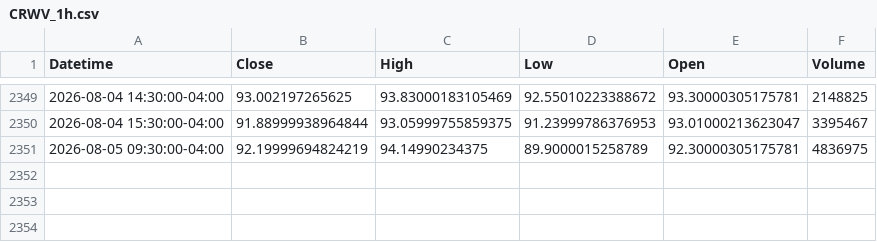
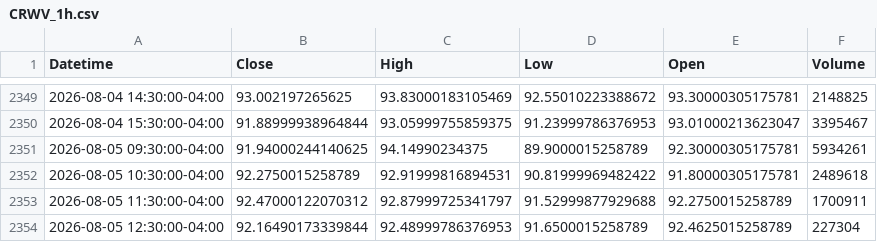
Before and after one commit to Dalingceb/wtw-repo-data, a CSV file: data/CRWV/CRWV_1h.csv, drawn as a sheet; only a part is shown, gaps mark what is left out.

```diff
--- a/data/CRWV/CRWV_1h.csv
+++ b/data/CRWV/CRWV_1h.csv
@@ -2350,2 +2350,5 @@ Datetime,Close,High,Low,Open,Volume
 2026-08-04 15:30:00-04:00,91.88999938964844,93.05999755859375,91.23999786376953,93.01000213623047,3395467
-2026-08-05 09:30:00-04:00,92.19999694824219,94.14990234375,89.9000015258789,92.30000305175781,4836975
+2026-08-05 09:30:00-04:00,91.94000244140625,94.14990234375,89.9000015258789,92.30000305175781,5934261
+2026-08-05 10:30:00-04:00,92.2750015258789,92.91999816894531,90.81999969482422,91.80000305175781,2489618
+2026-08-05 11:30:00-04:00,92.47000122070312,92.87999725341797,91.52999877929688,92.2750015258789,1700911
+2026-08-05 12:30:00-04:00,92.16490173339844,92.48999786376953,91.6500015258789,92.4625015258789,227304
```
Also changed, not shown: data/CL_F/CL_F_daily.csv, data/CRWV/CRWV_daily.csv, 9 other files.
